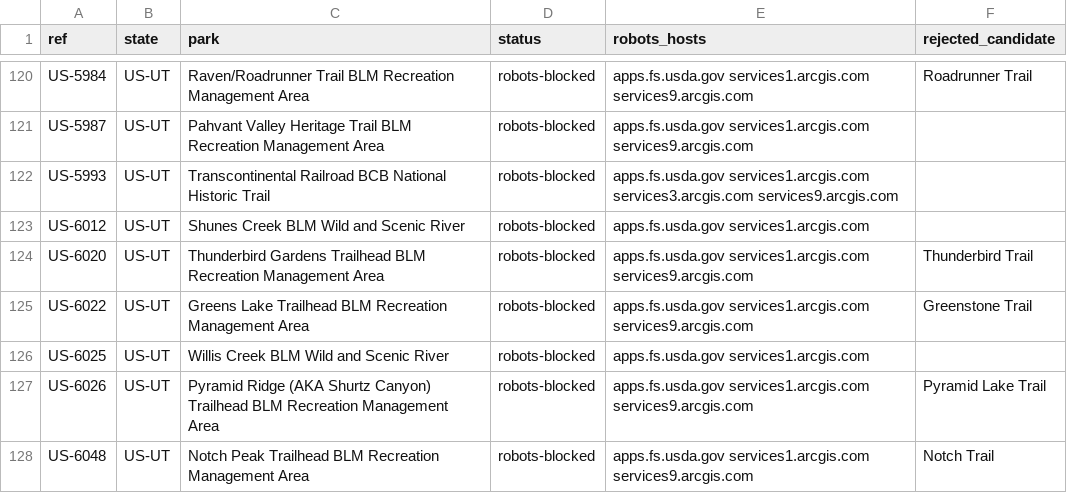
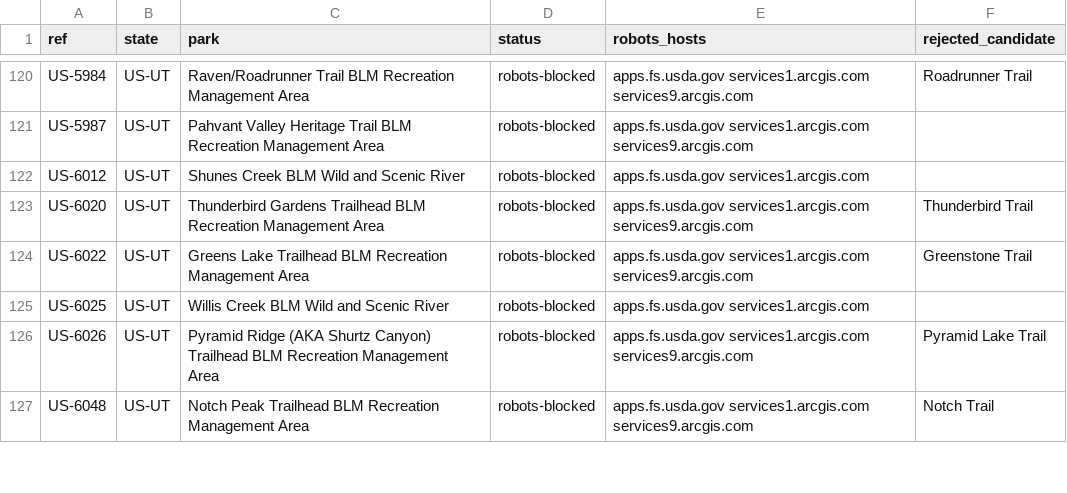
Before and after one commit to KentuckyPortableClub/KPC-Data, a CSV file: data/waiting/outline-sources/trail-parks-todo-nov7.csv, drawn as a sheet; only a part is shown, gaps mark what is left out; the diff names each change by its address in the sheet, - before the commit and + after, or states it on an @@ line.

```diff
--- a/data/waiting/outline-sources/trail-parks-todo-nov7.csv
+++ b/data/waiting/outline-sources/trail-parks-todo-nov7.csv
-row 122: US-5993 | US-UT | Transcontinental Railroad BCB National Historic Trail | robots-blocked | apps.fs.usda.gov services1.arcgis.com services3.arcgis.com services9.arcgis.com
```
Also changed, not shown: data/waiting/outline-sources/trail-lines-wired-nov7.csv, 7 other files.
